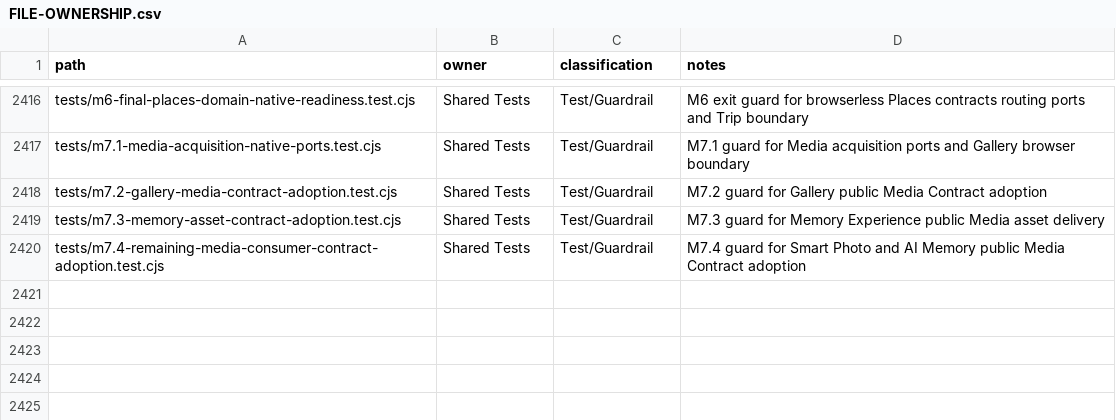
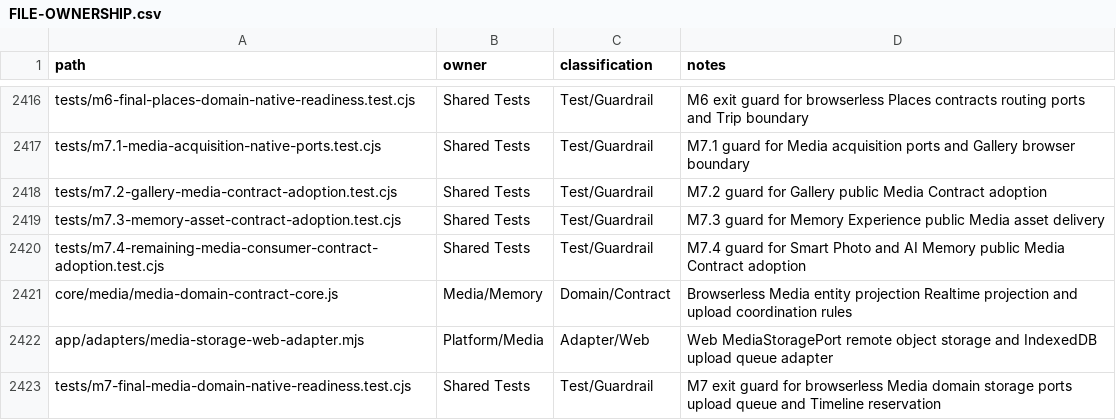
Before and after one commit to fklaas/luvia, a CSV file: docs/modularization/FILE-OWNERSHIP.csv, drawn as a sheet; only a part is shown, gaps mark what is left out; the diff names each change by its address in the sheet, - before the commit and + after, or states it on an @@ line.

Commit message:
feat(media): isolate native-ready media domain

```diff
--- a/docs/modularization/FILE-OWNERSHIP.csv
+++ b/docs/modularization/FILE-OWNERSHIP.csv
+row 2421: core/media/media-domain-contract-core.js | Media/Memory | Domain/Contract | Browserless Media entity projection Realtime projection and upload coordination rules
+row 2422: app/adapters/media-storage-web-adapter.mjs | Platform/Media | Adapter/Web | Web MediaStoragePort remote object storage and IndexedDB upload queue adapter
+row 2423: tests/m7-final-media-domain-native-readiness.test.cjs | Shared Tests | Test/Guardrail | M7 exit guard for browserless Media domain storage ports upload queue and Timeline reservation
```
Also changed, not shown: 18 other files.
